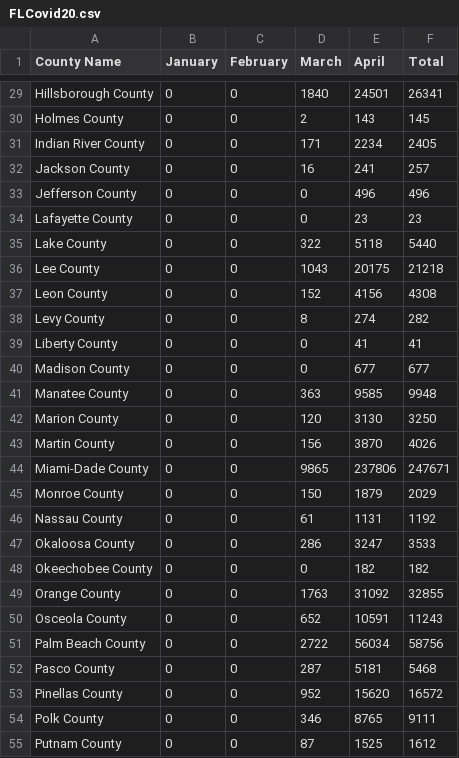
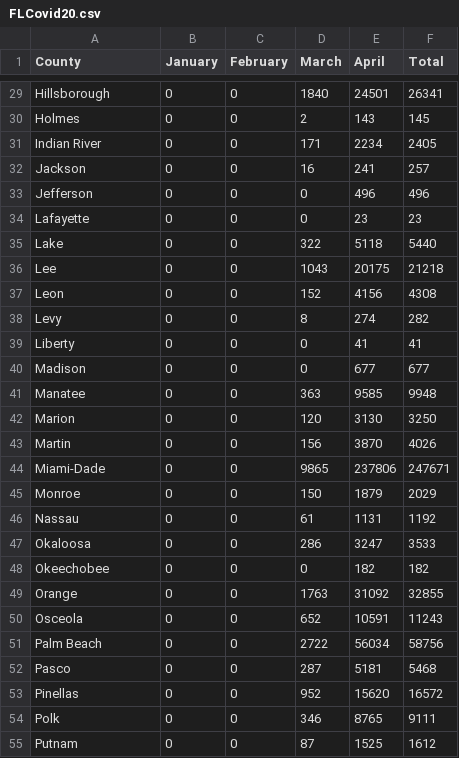
Before and after one commit to MatthewOStricker/soc223, a CSV file: FLCovid20.csv, drawn as a sheet; only a part is shown, gaps mark what is left out; the diff covers the shown part only; the diff names each change by its address in the sheet, - before the commit and + after, or states it on an @@ line.

```diff
--- a/FLCovid20.csv
+++ b/FLCovid20.csv
-A1: County Name
+A1: County
-A29 (County): Hillsborough County
+A29 (County): Hillsborough
-A30 (County): Holmes County
+A30 (County): Holmes
-A31 (County): Indian River County
+A31 (County): Indian River
-A32 (County): Jackson County
+A32 (County): Jackson
-A33 (County): Jefferson County
+A33 (County): Jefferson
-A34 (County): Lafayette County
+A34 (County): Lafayette
-A35 (County): Lake County
+A35 (County): Lake
-A36 (County): Lee County
+A36 (County): Lee
-A37 (County): Leon County
+A37 (County): Leon
-A38 (County): Levy County
+A38 (County): Levy
-A39 (County): Liberty County
+A39 (County): Liberty
-A40 (County): Madison County
+A40 (County): Madison
-A41 (County): Manatee County
+A41 (County): Manatee
-A42 (County): Marion County
+A42 (County): Marion
-A43 (County): Martin County
+A43 (County): Martin
-A44 (County): Miami-Dade County
+A44 (County): Miami-Dade
-A45 (County): Monroe County
+A45 (County): Monroe
-A46 (County): Nassau County
+A46 (County): Nassau
-A47 (County): Okaloosa County
+A47 (County): Okaloosa
-A48 (County): Okeechobee County
+A48 (County): Okeechobee
-A49 (County): Orange County
+A49 (County): Orange
-A50 (County): Osceola County
+A50 (County): Osceola
-A51 (County): Palm Beach County
+A51 (County): Palm Beach
-A52 (County): Pasco County
+A52 (County): Pasco
-A53 (County): Pinellas County
+A53 (County): Pinellas
-A54 (County): Polk County
+A54 (County): Polk
-A55 (County): Putnam County
+A55 (County): Putnam
```
Also changed, not shown: 40 edited cells elsewhere in this file.
